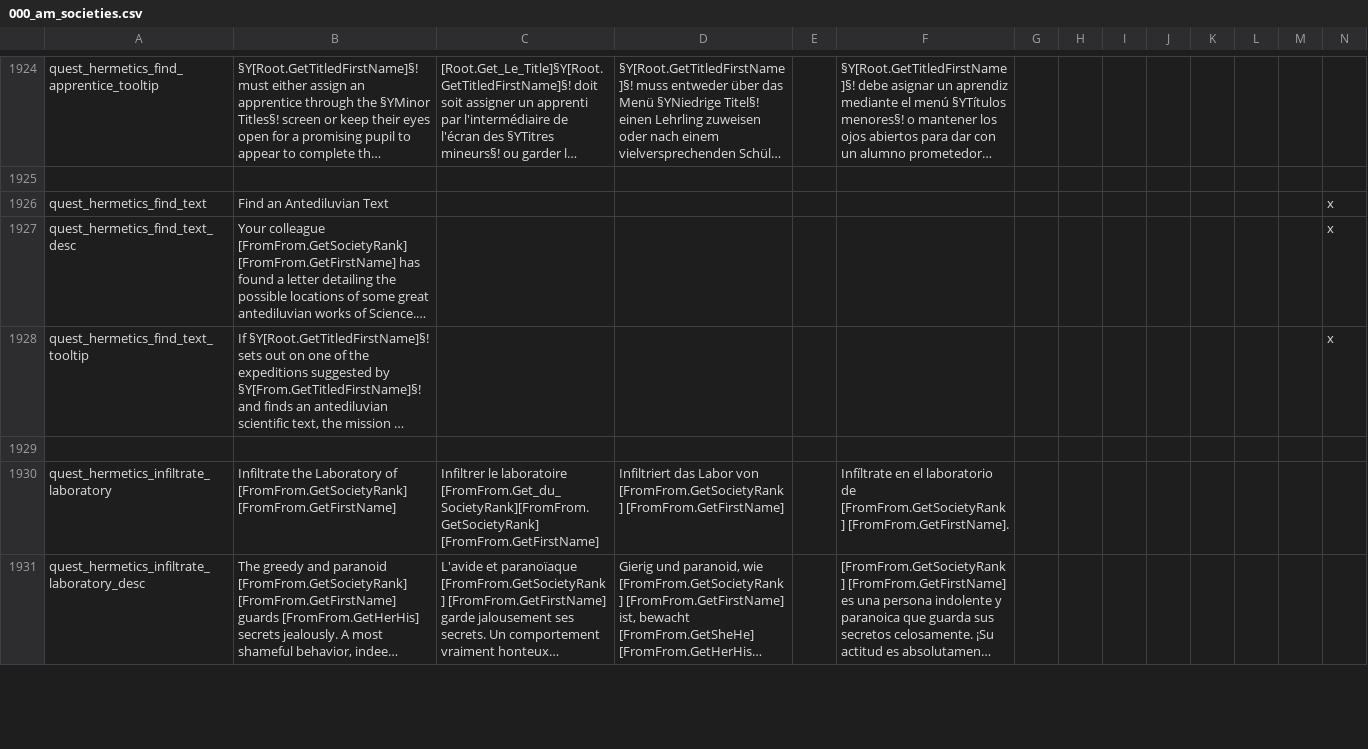
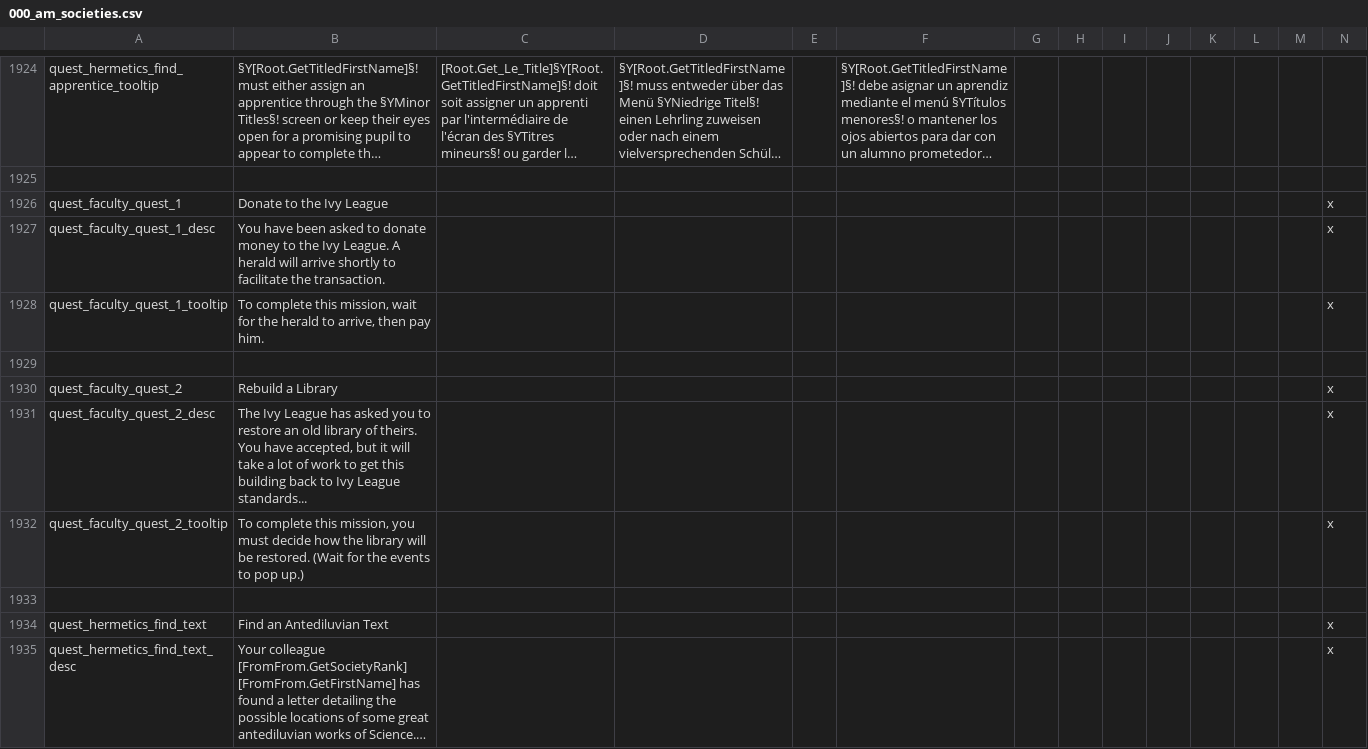
Before and after one commit to Ofaloaf/postapoc, a CSV file: After the End Fan Fork/localisation/000_am_societies.csv, drawn as a sheet; only a part is shown, gaps mark what is left out; the shorter side is filled out with more unchanged rows; long unchanged cells end in …; rows hold the shown columns only; the diff names each change by its address in the sheet, - before the commit and + after, or states it on an @@ line.

Commit message:
Added missing mission localization

```diff
--- a/After the End Fan Fork/localisation/000_am_societies.csv
+++ b/After the End Fan Fork/localisation/000_am_societies.csv
+row 1926: quest_faculty_quest_1 | Donate to the Ivy League |  |  |  |  |  |  |  |  |  |  |  | x
+row 1927: quest_faculty_quest_1_desc | You have been asked to donate money to the Ivy League. A herald will arrive shortly to facilitate the transaction. |  |  |  |  |  |  |  |  |  |  |  | x
+row 1928: quest_faculty_quest_1_tooltip | To complete this mission, wait for the herald to arrive, then pay him. |  |  |  |  |  |  |  |  |  |  |  | x
+row 1929: (empty)
+row 1930: quest_faculty_quest_2 | Rebuild a Library |  |  |  |  |  |  |  |  |  |  |  | x
+row 1931: quest_faculty_quest_2_desc | The Ivy League has asked you to restore an old library of theirs. You have accepted, but it will take a lot of work to get this building back to Ivy League standards... |  |  |  |  |  |  |  |  |  |  |  | x
+row 1932: quest_faculty_quest_2_tooltip | To complete this mission, you must decide how the library will be restored. (Wait for the events to pop up.) |  |  |  |  |  |  |  |  |  |  |  | x
+row 1933: (empty)
```
